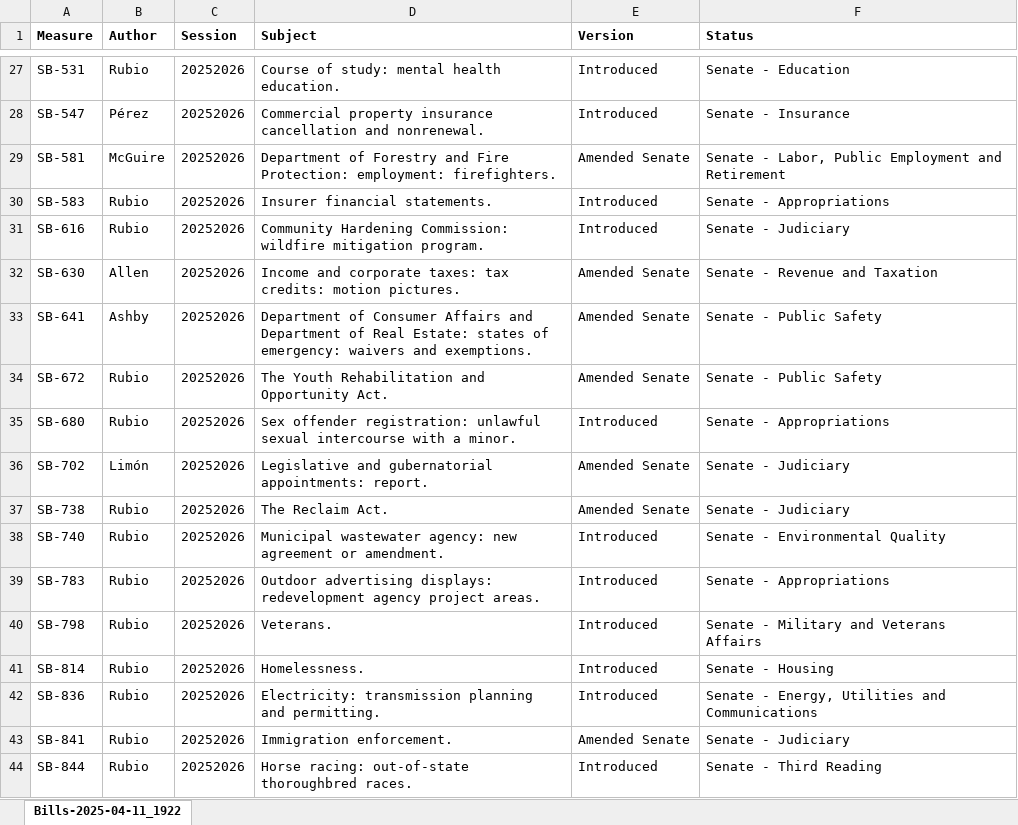
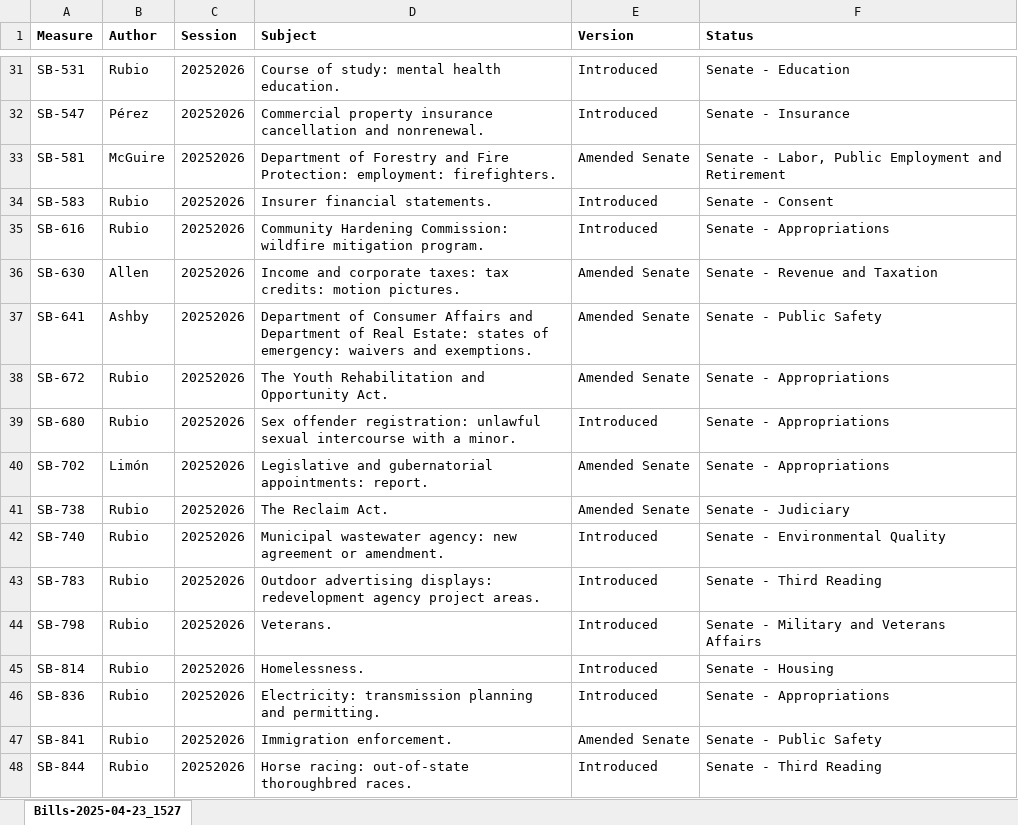
Before and after one commit to brianrwheatley/rubio-bills, an Excel workbook: data/Bills-RUBIO-Present.xlsx, sheet Bills-2025-04-23_1527, drawn as a sheet; only a part is shown, gaps mark what is left out; values as stored, in another font and other column widths than the file's, no borders; addresses are those after the commit; the diff covers the shown part only; the diff names each change by its address in the sheet, - before the commit and + after, or states it on an @@ line.

```diff
--- a/data/Bills-RUBIO-Present.xlsx (sheet Bills-2025-04-23_1527)
+++ b/data/Bills-RUBIO-Present.xlsx (sheet Bills-2025-04-23_1527)
-sheet tab: Bills-2025-04-11_1922
+sheet tab: Bills-2025-04-23_1527
-F34 (Status): Senate - Appropriations
+F34 (Status): Senate - Consent
-F35 (Status): Senate - Judiciary
+F35 (Status): Senate - Appropriations
-F38 (Status): Senate - Public Safety
+F38 (Status): Senate - Appropriations
-F40 (Status): Senate - Judiciary
+F40 (Status): Senate - Appropriations
-F43 (Status): Senate - Appropriations
+F43 (Status): Senate - Third Reading
-F46 (Status): Senate - Energy, Utilities and Communications
+F46 (Status): Senate - Appropriations
-F47 (Status): Senate - Judiciary
+F47 (Status): Senate - Public Safety
```
Also changed, not shown: 4 added rows and 4 edited cells elsewhere in this sheet.
